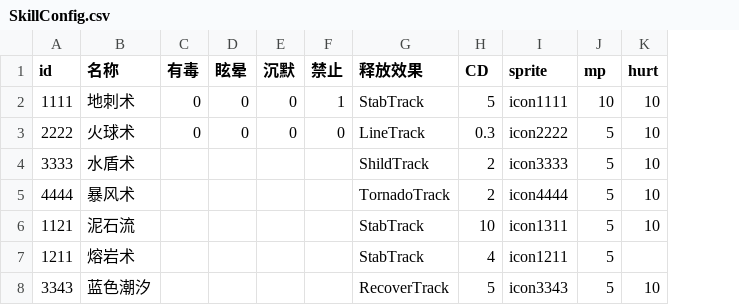
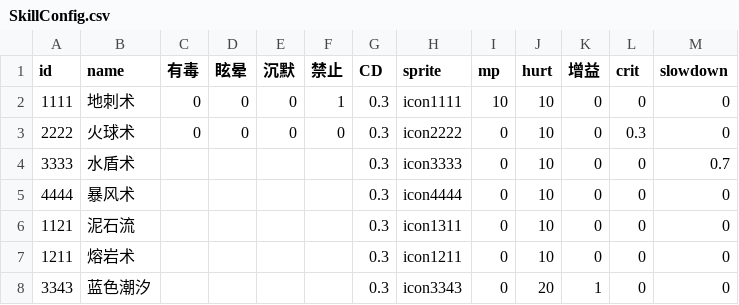
Before and after one commit to SkadyCat/ServerRes, a CSV file: static/config/SkillConfig.csv, drawn as a sheet; removed rows and columns are numbered as before the commit, all else as after; the diff names each change by its address in the sheet, - before the commit and + after, or states it on an @@ line.

```diff
--- a/static/config/SkillConfig.csv
+++ b/static/config/SkillConfig.csv
-column G (释放效果), rows 2-8: StabTrack | LineTrack | ShildTrack | TornadoTrack | StabTrack | StabTrack | RecoverTrack
+column K (增益), rows 2-8: 0 | 0 | 0 | 0 | 0 | 0 | 1
+column L (crit), rows 2-8: 0 | 0.3 | 0 | 0 | 0 | 0 | 0
+column M (slowdown), rows 2-8: 0 | 0 | 0.7 | 0 | 0 | 0 | 0
-B1: 名称
+B1: name
-G2 (CD): 5
+G2 (CD): 0.3
-I3:I8 (mp): 5
+I3:I8 (mp): 0
-G4:G5 (CD): 2
+G4:G5 (CD): 0.3
-G6 (CD): 10
+G6 (CD): 0.3
-G7 (CD): 4
+G7 (CD): 0.3
-J7 (hurt): (empty)
+J7 (hurt): 10
-G8 (CD): 5
+G8 (CD): 0.3
-J8 (hurt): 10
+J8 (hurt): 20
```
Also changed, not shown: 15 other files.
